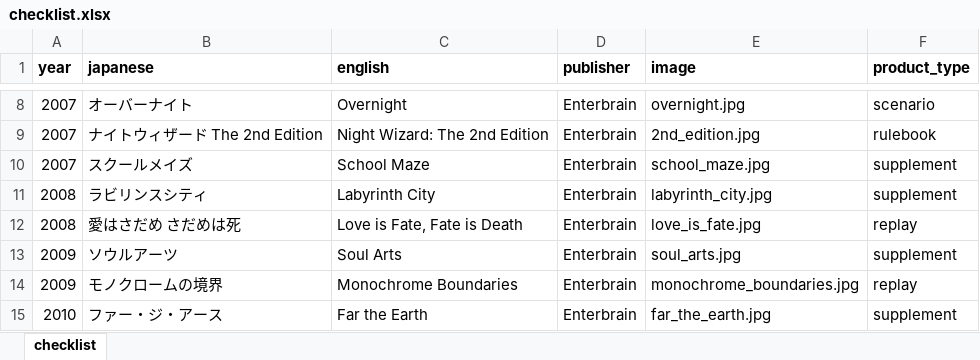
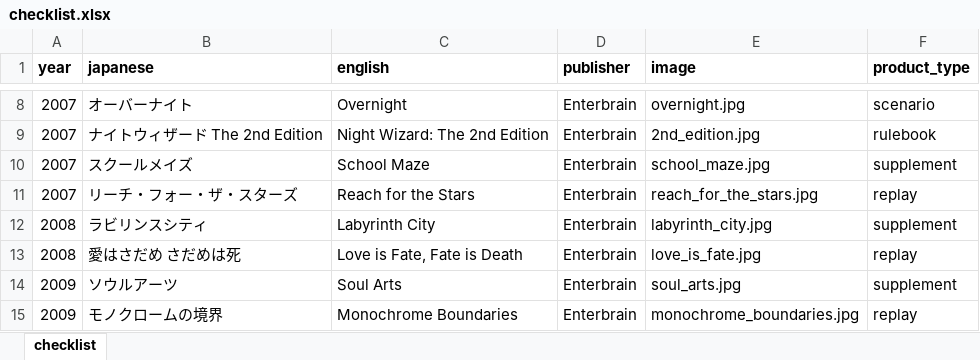
Before and after one commit to weatherspud/japanese-collectors-list, an Excel workbook: night-wizard/checklist.xlsx, sheet checklist, drawn as a sheet; only a part is shown, gaps mark what is left out; the shorter side is filled out with more unchanged rows; values as stored, in another font and other column widths than the file's, no borders; the diff names each change by its address in the sheet, - before the commit and + after, or states it on an @@ line.

Commit message:
night wizard

```diff
--- a/night-wizard/checklist.xlsx (sheet checklist)
+++ b/night-wizard/checklist.xlsx (sheet checklist)
+row 11: 2007 | リーチ・フォー・ザ・スターズ | Reach for the Stars | Enterbrain | reach_for_the_stars.jpg | replay
```
Also changed, not shown: 4 other files.
